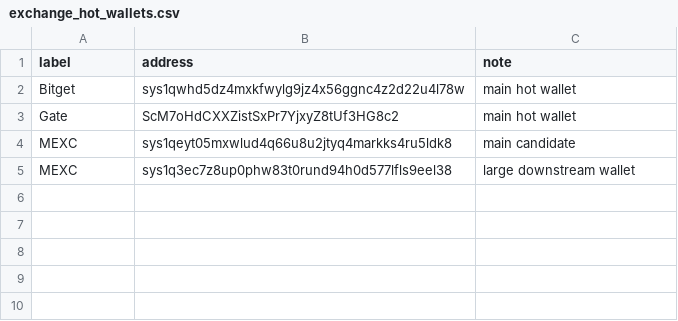
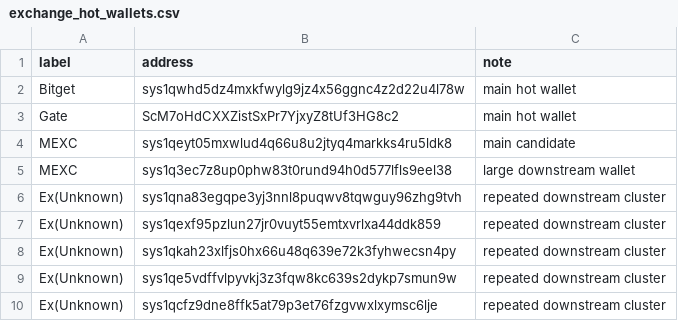
Before and after one commit to bigpoppa-sys/sysWalletTracker, a CSV file: exchange_hot_wallets.csv, drawn as a sheet.

```diff
--- a/exchange_hot_wallets.csv
+++ b/exchange_hot_wallets.csv
@@ -5 +5,6 @@ MEXC,sys1qeyt05mxwlud4q66u8u2jtyq4markks4ru5ldk8,main candidate
 MEXC,sys1q3ec7z8up0phw83t0rund94h0d577lfls9eel38,large downstream wallet
+Ex(Unknown),sys1qna83egqpe3yj3nnl8puqwv8tqwguy96zhg9tvh,repeated downstream cluster
+Ex(Unknown),sys1qexf95pzlun27jr0vuyt55emtxvrlxa44ddk859,repeated downstream cluster
+Ex(Unknown),sys1qkah23xlfjs0hx66u48q639e72k3fyhwecsn4py,repeated downstream cluster
+Ex(Unknown),sys1qe5vdffvlpyvkj3z3fqw8kc639s2dykp7smun9w,repeated downstream cluster
+Ex(Unknown),sys1qcfz9dne8ffk5at79p3et76fzgvwxlxymsc6lje,repeated downstream cluster
```
Also changed, not shown: exchange_routes.csv, exchange_tags.csv.
